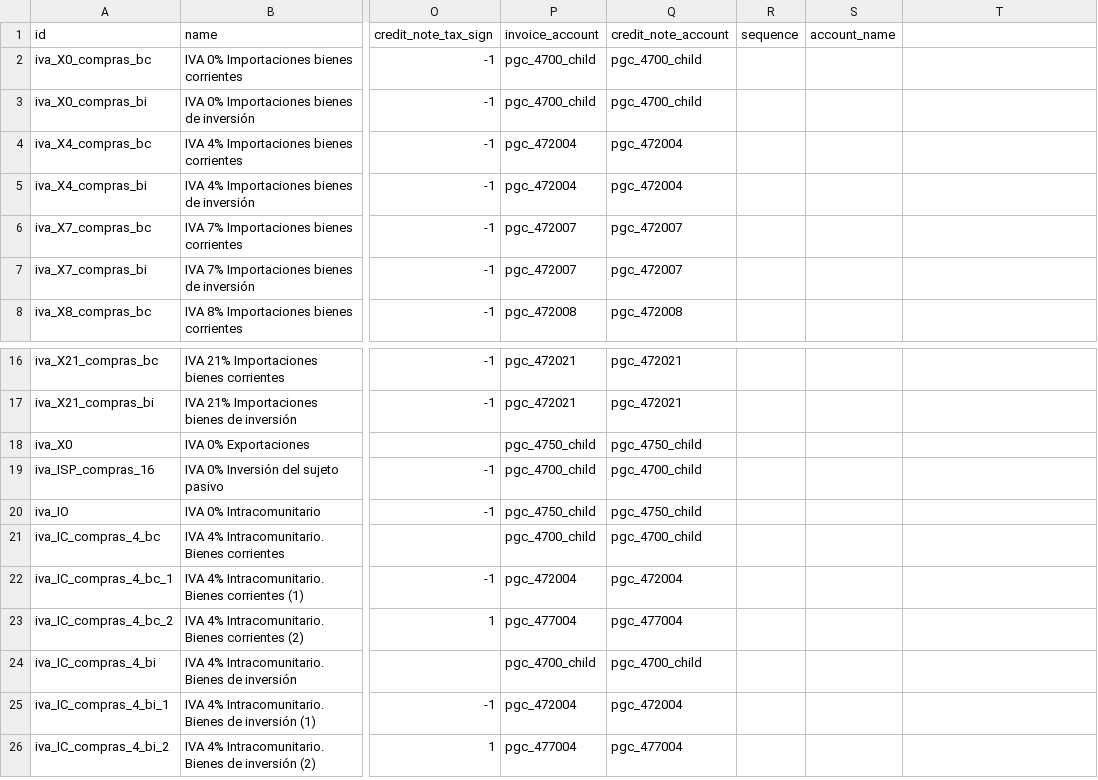
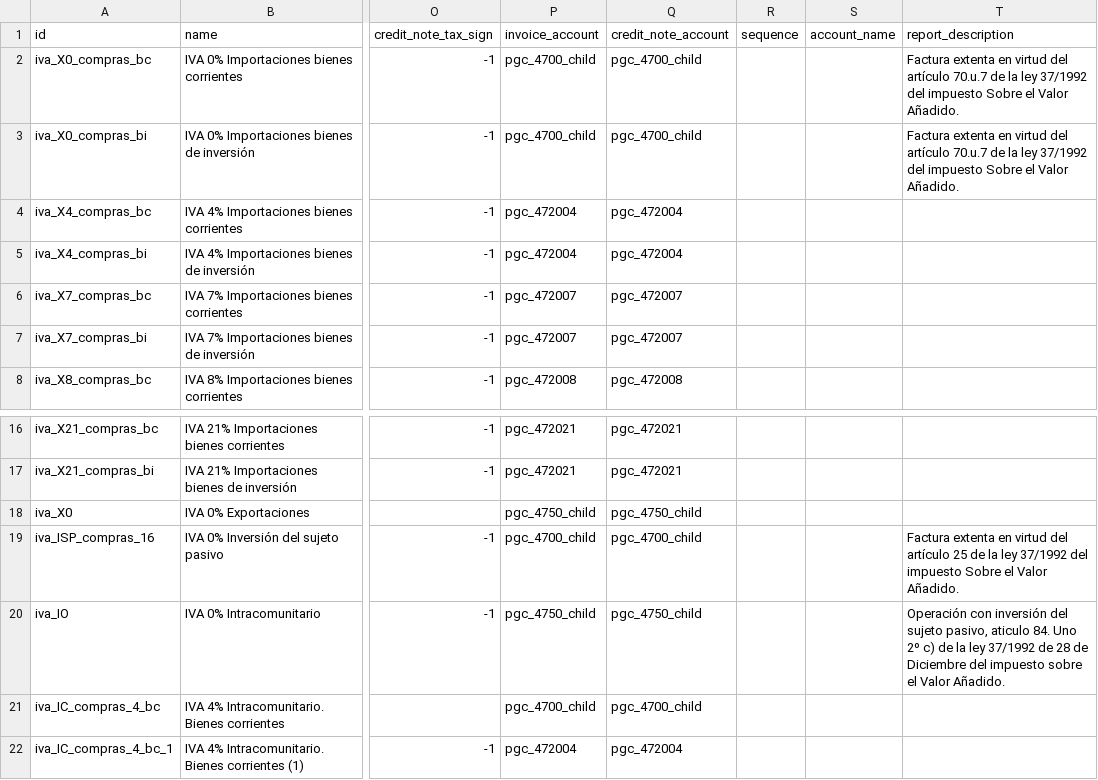
Before and after one commit to NaN-tic/tryton-account_es_csv2xml, a CSV file: tax.csv, drawn as a sheet; only a part is shown, gaps mark what is left out; the shorter side is filled out with more unchanged rows; the diff names each change by its address in the sheet, - before the commit and + after, or states it on an @@ line.

```diff
--- a/tax.csv
+++ b/tax.csv
-T1: (empty)
+T1: report_description
-T2:T3 (report_description): (empty)
+T2:T3 (report_description): Factura extenta en virtud del artículo 70.u.7 de la ley 37/1992 del impuesto Sobre el Valor Añadido.
-T19 (report_description): (empty)
+T19 (report_description): Factura extenta en virtud del artículo 25 de la ley 37/1992 del impuesto Sobre el Valor Añadido.
-T20 (report_description): (empty)
+T20 (report_description): Operación con inversión del sujeto pasivo, aticulo 84. Uno 2º c) de la ley 37/1992 de 28 de Diciembre del impuesto sobre el Valor Añadido.
```
Also changed, not shown: tax_pymes.csv, 3 other files.
